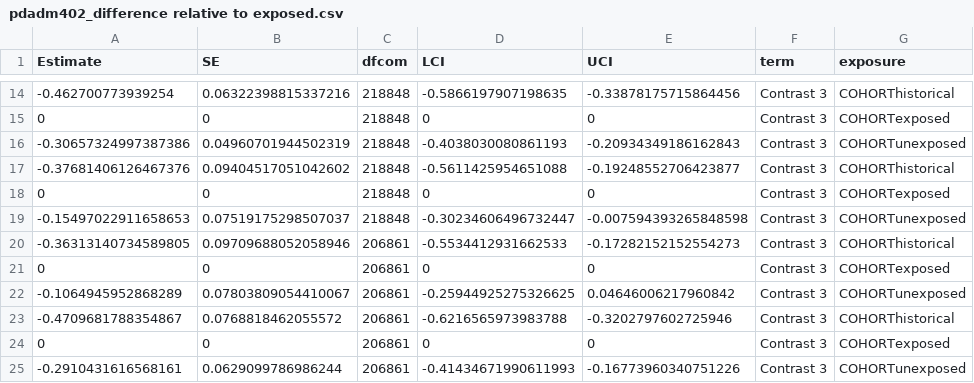
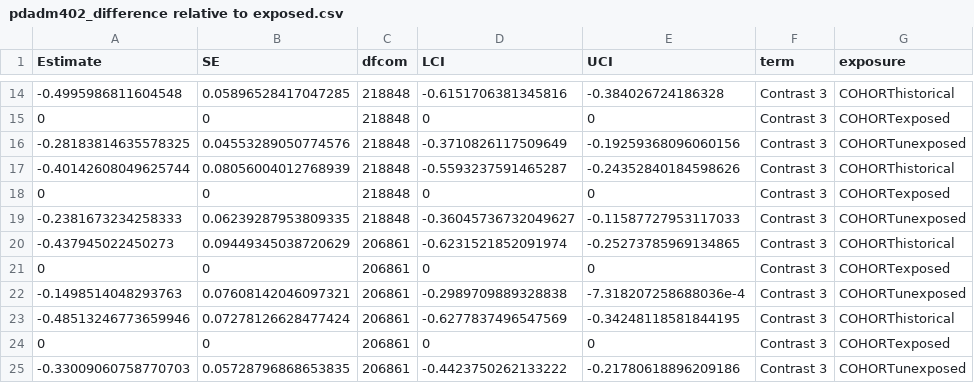
Before and after one commit to jvargh7/pasc_diabetes, a CSV file: analysis cpit2dm/pdadm402_difference relative to exposed.csv, drawn as a sheet; only a part is shown, gaps mark what is left out; the diff covers the shown part only; the diff names each change by its address in the sheet, - before the commit and + after, or states it on an @@ line.

```diff
--- a/analysis cpit2dm/pdadm402_difference relative to exposed.csv
+++ b/analysis cpit2dm/pdadm402_difference relative to exposed.csv
-A14 (Estimate): -0.462700773939254
+A14 (Estimate): -0.4995986811604548
-B14 (SE): 0.06322398815337216
+B14 (SE): 0.05896528417047285
-D14 (LCI): -0.5866197907198635
+D14 (LCI): -0.6151706381345816
-E14 (UCI): -0.33878175715864456
+E14 (UCI): -0.384026724186328
-A16 (Estimate): -0.30657324997387386
+A16 (Estimate): -0.28183814635578325
-B16 (SE): 0.04960701944502319
+B16 (SE): 0.04553289050774576
-D16 (LCI): -0.4038030080861193
+D16 (LCI): -0.3710826117509649
-E16 (UCI): -0.20934349186162843
+E16 (UCI): -0.19259368096060156
-A17 (Estimate): -0.37681406126467376
+A17 (Estimate): -0.40142608049625744
-B17 (SE): 0.09404517051042602
+B17 (SE): 0.08056004012768939
-D17 (LCI): -0.5611425954651088
+D17 (LCI): -0.5593237591465287
-E17 (UCI): -0.19248552706423877
+E17 (UCI): -0.24352840184598626
-A19 (Estimate): -0.15497022911658653
+A19 (Estimate): -0.2381673234258333
-B19 (SE): 0.07519175298507037
+B19 (SE): 0.06239287953809335
-D19 (LCI): -0.30234606496732447
+D19 (LCI): -0.36045736732049627
-E19 (UCI): -0.007594393265848598
+E19 (UCI): -0.11587727953117033
-A20 (Estimate): -0.36313140734589805
+A20 (Estimate): -0.437945022450273
-B20 (SE): 0.09709688052058946
+B20 (SE): 0.09449345038720629
-D20 (LCI): -0.5534412931662533
+D20 (LCI): -0.6231521852091974
-E20 (UCI): -0.17282152152554273
+E20 (UCI): -0.25273785969134865
-A22 (Estimate): -0.1064945952868289
+A22 (Estimate): -0.1498514048293763
-B22 (SE): 0.07803809054410067
+B22 (SE): 0.07608142046097321
-D22 (LCI): -0.25944925275326625
+D22 (LCI): -0.2989709889328838
-E22 (UCI): 0.04646006217960842
+E22 (UCI): -7.318207258688036e-4
-A23 (Estimate): -0.4709681788354867
+A23 (Estimate): -0.48513246773659946
-B23 (SE): 0.0768818462055572
+B23 (SE): 0.07278126628477424
-D23 (LCI): -0.6216565973983788
+D23 (LCI): -0.6277837496547569
-E23 (UCI): -0.3202797602725946
+E23 (UCI): -0.34248118581844195
-A25 (Estimate): -0.2910431616568161
+A25 (Estimate): -0.33009060758770703
-B25 (SE): 0.0629099786986244
+B25 (SE): 0.05728796868653835
-D25 (LCI): -0.41434671990611993
+D25 (LCI): -0.4423750262133222
-E25 (UCI): -0.16773960340751226
+E25 (UCI): -0.21780618896209186
```
Also changed, not shown: 56 edited cells elsewhere in this file, analysis cpit2dm/pdadm401_coefficients from ip weighted survival analysis.csv, analysis cpit2dm/pdadm403_cumulative incidence at one year.csv, 31 other files.
